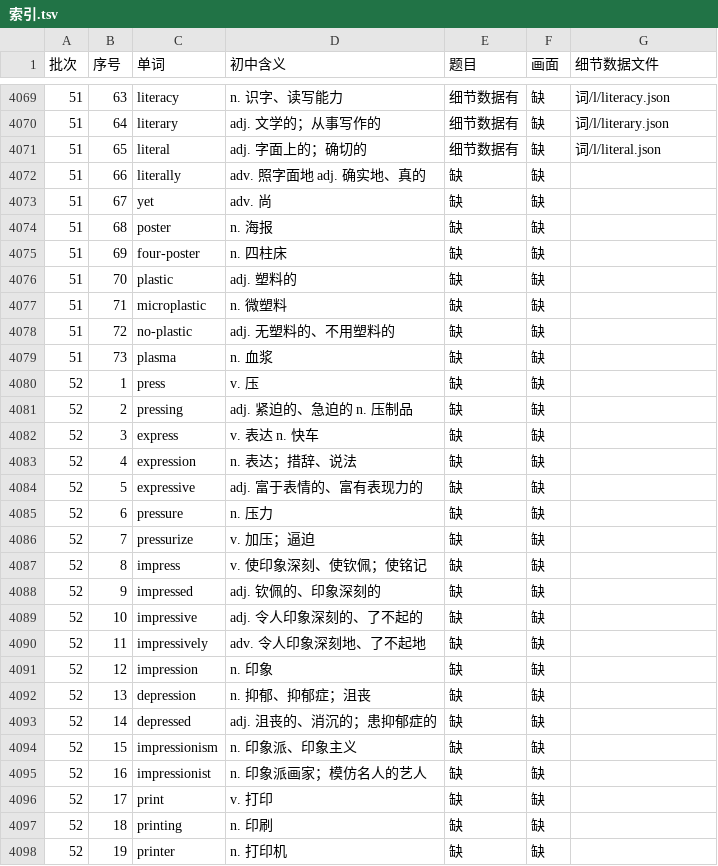
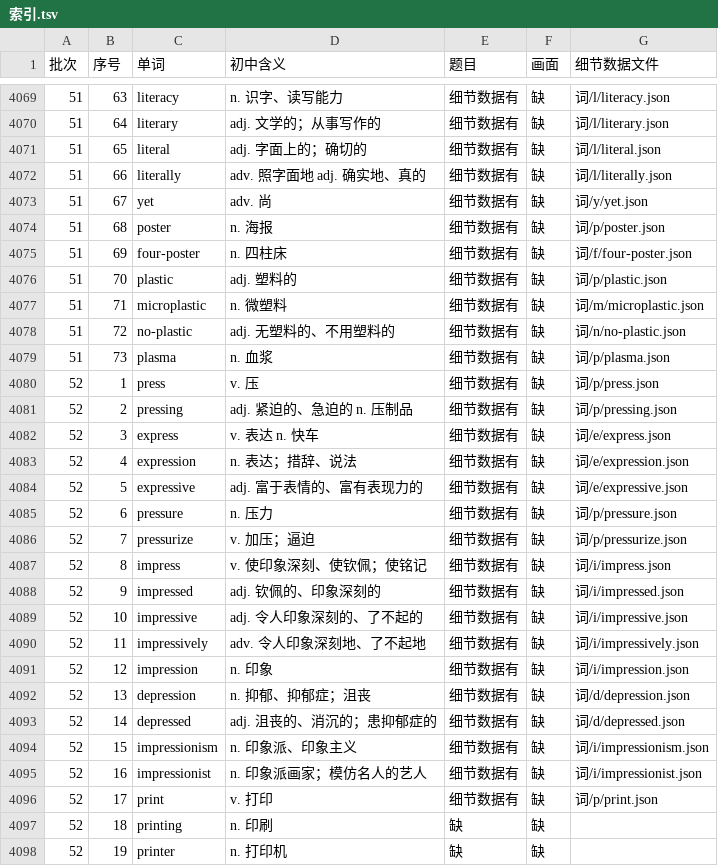
Before and after one commit to Jacklee15333/ciyuanchaifeng, a TSV file: 总表视频细节数据/索引.tsv, drawn as a sheet; only a part is shown, gaps mark what is left out.

Commit message:
总表视频细节数据：题目第 44 批第 4 组（literally … print 25 个词）；累计 4075 个词

```diff
--- a/总表视频细节数据/索引.tsv
+++ b/总表视频细节数据/索引.tsv
@@ -4071,27 +4071,27 @@
 51	65	literal	adj. 字面上的；确切的	细节数据有	缺	词/l/literal.json
-51	66	literally	adv. 照字面地 adj. 确实地、真的	缺	缺	
-51	67	yet	adv. 尚	缺	缺	
-51	68	poster	n. 海报	缺	缺	
-51	69	four-poster	n. 四柱床	缺	缺	
-51	70	plastic	adj. 塑料的	缺	缺	
-51	71	microplastic	n. 微塑料	缺	缺	
-51	72	no-plastic	adj. 无塑料的、不用塑料的	缺	缺	
-51	73	plasma	n. 血浆	缺	缺	
-52	1	press	v. 压	缺	缺	
-52	2	pressing	adj. 紧迫的、急迫的 n. 压制品	缺	缺	
-52	3	express	v. 表达 n. 快车	缺	缺	
-52	4	expression	n. 表达；措辞、说法	缺	缺	
-52	5	expressive	adj. 富于表情的、富有表现力的	缺	缺	
-52	6	pressure	n. 压力	缺	缺	
-52	7	pressurize	v. 加压；逼迫	缺	缺	
-52	8	impress	v. 使印象深刻、使钦佩；使铭记	缺	缺	
-52	9	impressed	adj. 钦佩的、印象深刻的	缺	缺	
-52	10	impressive	adj. 令人印象深刻的、了不起的	缺	缺	
-52	11	impressively	adv. 令人印象深刻地、了不起地	缺	缺	
-52	12	impression	n. 印象	缺	缺	
-52	13	depression	n. 抑郁、抑郁症；沮丧	缺	缺	
-52	14	depressed	adj. 沮丧的、消沉的；患抑郁症的	缺	缺	
-52	15	impressionism	n. 印象派、印象主义	缺	缺	
-52	16	impressionist	n. 印象派画家；模仿名人的艺人	缺	缺	
-52	17	print	v. 打印	缺	缺	
+51	66	literally	adv. 照字面地 adj. 确实地、真的	细节数据有	缺	词/l/literally.json
+51	67	yet	adv. 尚	细节数据有	缺	词/y/yet.json
+51	68	poster	n. 海报	细节数据有	缺	词/p/poster.json
+51	69	four-poster	n. 四柱床	细节数据有	缺	词/f/four-poster.json
+51	70	plastic	adj. 塑料的	细节数据有	缺	词/p/plastic.json
+51	71	microplastic	n. 微塑料	细节数据有	缺	词/m/microplastic.json
+51	72	no-plastic	adj. 无塑料的、不用塑料的	细节数据有	缺	词/n/no-plastic.json
+51	73	plasma	n. 血浆	细节数据有	缺	词/p/plasma.json
+52	1	press	v. 压	细节数据有	缺	词/p/press.json
+52	2	pressing	adj. 紧迫的、急迫的 n. 压制品	细节数据有	缺	词/p/pressing.json
+52	3	express	v. 表达 n. 快车	细节数据有	缺	词/e/express.json
+52	4	expression	n. 表达；措辞、说法	细节数据有	缺	词/e/expression.json
+52	5	expressive	adj. 富于表情的、富有表现力的	细节数据有	缺	词/e/expressive.json
+52	6	pressure	n. 压力	细节数据有	缺	词/p/pressure.json
+52	7	pressurize	v. 加压；逼迫	细节数据有	缺	词/p/pressurize.json
+52	8	impress	v. 使印象深刻、使钦佩；使铭记	细节数据有	缺	词/i/impress.json
+52	9	impressed	adj. 钦佩的、印象深刻的	细节数据有	缺	词/i/impressed.json
+52	10	impressive	adj. 令人印象深刻的、了不起的	细节数据有	缺	词/i/impressive.json
+52	11	impressively	adv. 令人印象深刻地、了不起地	细节数据有	缺	词/i/impressively.json
+52	12	impression	n. 印象	细节数据有	缺	词/i/impression.json
+52	13	depression	n. 抑郁、抑郁症；沮丧	细节数据有	缺	词/d/depression.json
+52	14	depressed	adj. 沮丧的、消沉的；患抑郁症的	细节数据有	缺	词/d/depressed.json
+52	15	impressionism	n. 印象派、印象主义	细节数据有	缺	词/i/impressionism.json
+52	16	impressionist	n. 印象派画家；模仿名人的艺人	细节数据有	缺	词/i/impressionist.json
+52	17	print	v. 打印	细节数据有	缺	词/p/print.json
 52	18	printing	n. 印刷	缺	缺	
```
Also changed, not shown: 26 other files.
